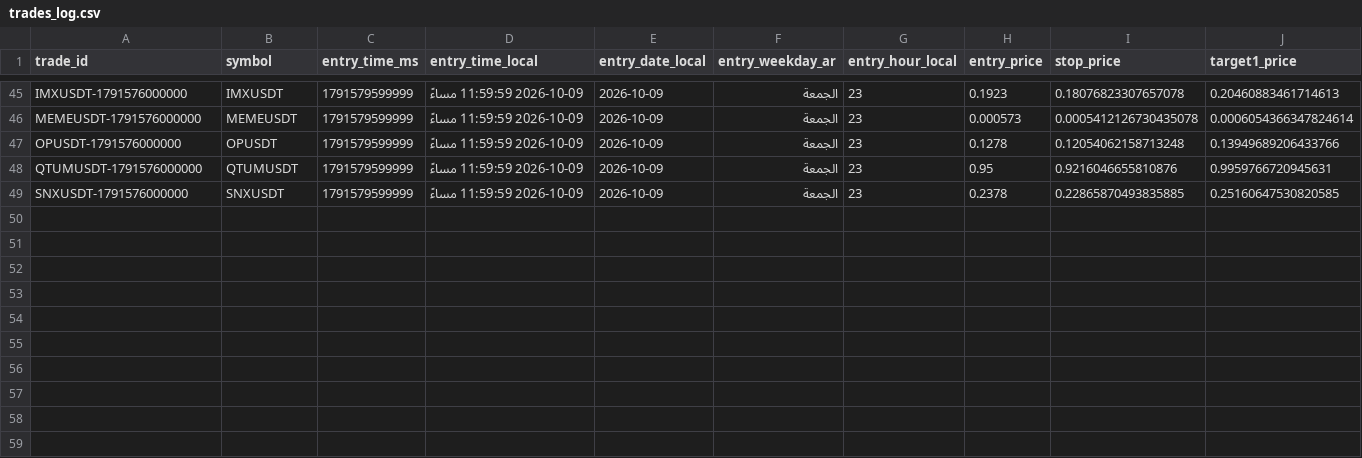
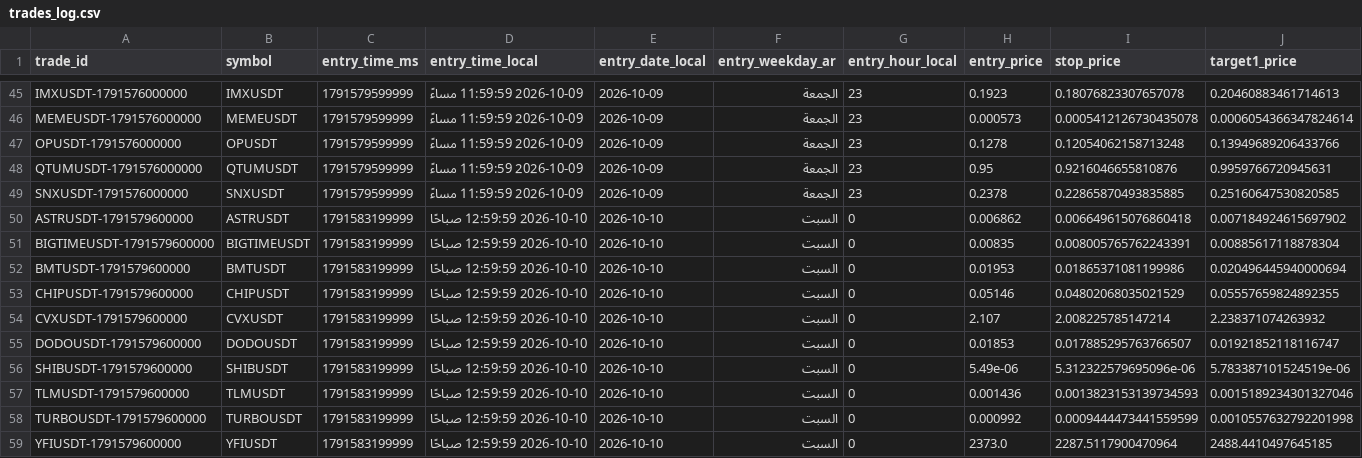
Before and after one commit to turky4500/binance-spot-usdt-signal-bot, a CSV file: data/trades_log.csv, drawn as a sheet; only a part is shown, gaps mark what is left out; rows hold the shown columns only; the diff names each change by its address in the sheet, - before the commit and + after, or states it on an @@ line.

```diff
--- a/data/trades_log.csv
+++ b/data/trades_log.csv
+row 50: ASTRUSDT-1791579600000 | ASTRUSDT | 1791583199999 | 2026-10-10 12:59:59 صباحًا | 2026-10-10 | السبت | 0 | 0.006862 | 0.006649615076860418 | 0.007184924615697902
+row 51: BIGTIMEUSDT-1791579600000 | BIGTIMEUSDT | 1791583199999 | 2026-10-10 12:59:59 صباحًا | 2026-10-10 | السبت | 0 | 0.00835 | 0.008005765762243391 | 0.00885617118878304
+row 52: BMTUSDT-1791579600000 | BMTUSDT | 1791583199999 | 2026-10-10 12:59:59 صباحًا | 2026-10-10 | السبت | 0 | 0.01953 | 0.01865371081199986 | 0.020496445940000694
+row 53: CHIPUSDT-1791579600000 | CHIPUSDT | 1791583199999 | 2026-10-10 12:59:59 صباحًا | 2026-10-10 | السبت | 0 | 0.05146 | 0.04802068035021529 | 0.05557659824892355
+row 54: CVXUSDT-1791579600000 | CVXUSDT | 1791583199999 | 2026-10-10 12:59:59 صباحًا | 2026-10-10 | السبت | 0 | 2.107 | 2.008225785147214 | 2.238371074263932
+row 55: DODOUSDT-1791579600000 | DODOUSDT | 1791583199999 | 2026-10-10 12:59:59 صباحًا | 2026-10-10 | السبت | 0 | 0.01853 | 0.017885295763766507 | 0.01921852118116747
+row 56: SHIBUSDT-1791579600000 | SHIBUSDT | 1791583199999 | 2026-10-10 12:59:59 صباحًا | 2026-10-10 | السبت | 0 | 5.49e-06 | 5.312322579695096e-06 | 5.783387101524519e-06
+row 57: TLMUSDT-1791579600000 | TLMUSDT | 1791583199999 | 2026-10-10 12:59:59 صباحًا | 2026-10-10 | السبت | 0 | 0.001436 | 0.0013823153139734593 | 0.0015189234301327046
+row 58: TURBOUSDT-1791579600000 | TURBOUSDT | 1791583199999 | 2026-10-10 12:59:59 صباحًا | 2026-10-10 | السبت | 0 | 0.000992 | 0.0009444473441559599 | 0.0010557632792201998
+row 59: YFIUSDT-1791579600000 | YFIUSDT | 1791583199999 | 2026-10-10 12:59:59 صباحًا | 2026-10-10 | السبت | 0 | 2373.0 | 2287.5117900470964 | 2488.4410497645185
```
Also changed, not shown: 2 other files.
